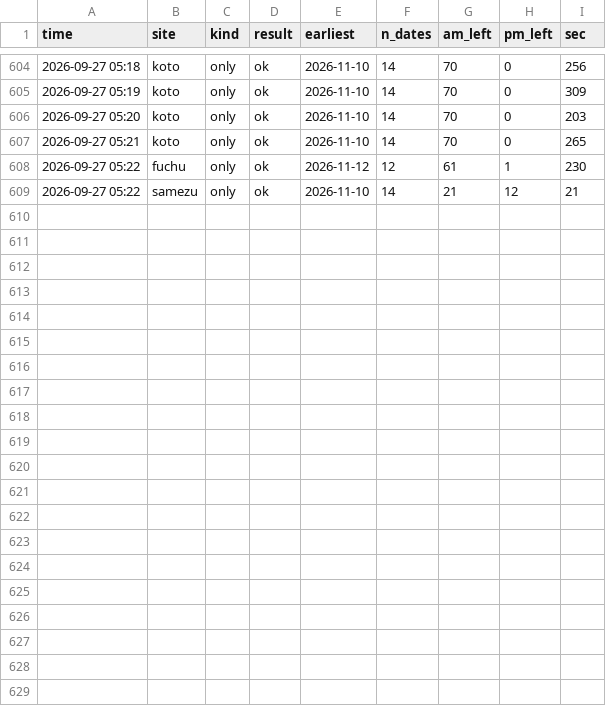
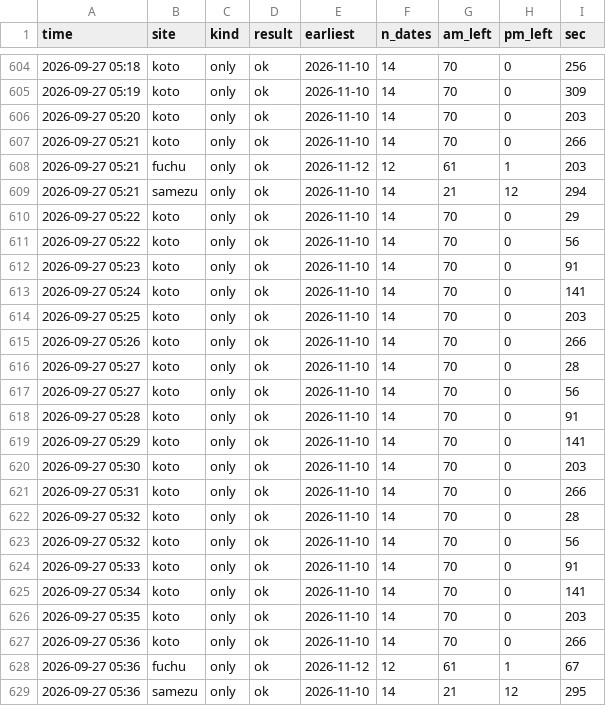
Before and after one commit to Juno264/menkyo-watch, a CSV file: data/scans.csv, drawn as a sheet; only a part is shown, gaps mark what is left out.

Commit message:
data 09/27 05:36

```diff
--- a/data/scans.csv
+++ b/data/scans.csv
@@ -606,4 +606,24 @@ time,site,kind,result,earliest,n_dates,am_left,pm_left,sec
 2026-09-27 05:20,koto,only,ok,2026-11-10,14,70,0,203
-2026-09-27 05:21,koto,only,ok,2026-11-10,14,70,0,265
-2026-09-27 05:22,fuchu,only,ok,2026-11-12,12,61,1,230
-2026-09-27 05:22,samezu,only,ok,2026-11-10,14,21,12,21
+2026-09-27 05:21,koto,only,ok,2026-11-10,14,70,0,266
+2026-09-27 05:21,fuchu,only,ok,2026-11-12,12,61,1,203
+2026-09-27 05:21,samezu,only,ok,2026-11-10,14,21,12,294
+2026-09-27 05:22,koto,only,ok,2026-11-10,14,70,0,29
+2026-09-27 05:22,koto,only,ok,2026-11-10,14,70,0,56
+2026-09-27 05:23,koto,only,ok,2026-11-10,14,70,0,91
+2026-09-27 05:24,koto,only,ok,2026-11-10,14,70,0,141
+2026-09-27 05:25,koto,only,ok,2026-11-10,14,70,0,203
+2026-09-27 05:26,koto,only,ok,2026-11-10,14,70,0,266
+2026-09-27 05:27,koto,only,ok,2026-11-10,14,70,0,28
+2026-09-27 05:27,koto,only,ok,2026-11-10,14,70,0,56
+2026-09-27 05:28,koto,only,ok,2026-11-10,14,70,0,91
+2026-09-27 05:29,koto,only,ok,2026-11-10,14,70,0,141
+2026-09-27 05:30,koto,only,ok,2026-11-10,14,70,0,203
+2026-09-27 05:31,koto,only,ok,2026-11-10,14,70,0,266
+2026-09-27 05:32,koto,only,ok,2026-11-10,14,70,0,28
+2026-09-27 05:32,koto,only,ok,2026-11-10,14,70,0,56
+2026-09-27 05:33,koto,only,ok,2026-11-10,14,70,0,91
+2026-09-27 05:34,koto,only,ok,2026-11-10,14,70,0,141
+2026-09-27 05:35,koto,only,ok,2026-11-10,14,70,0,203
+2026-09-27 05:36,koto,only,ok,2026-11-10,14,70,0,266
+2026-09-27 05:36,fuchu,only,ok,2026-11-12,12,61,1,67
+2026-09-27 05:36,samezu,only,ok,2026-11-10,14,21,12,295
```
Also changed, not shown: data/cache.csv, data/events.csv, 1 other file.
